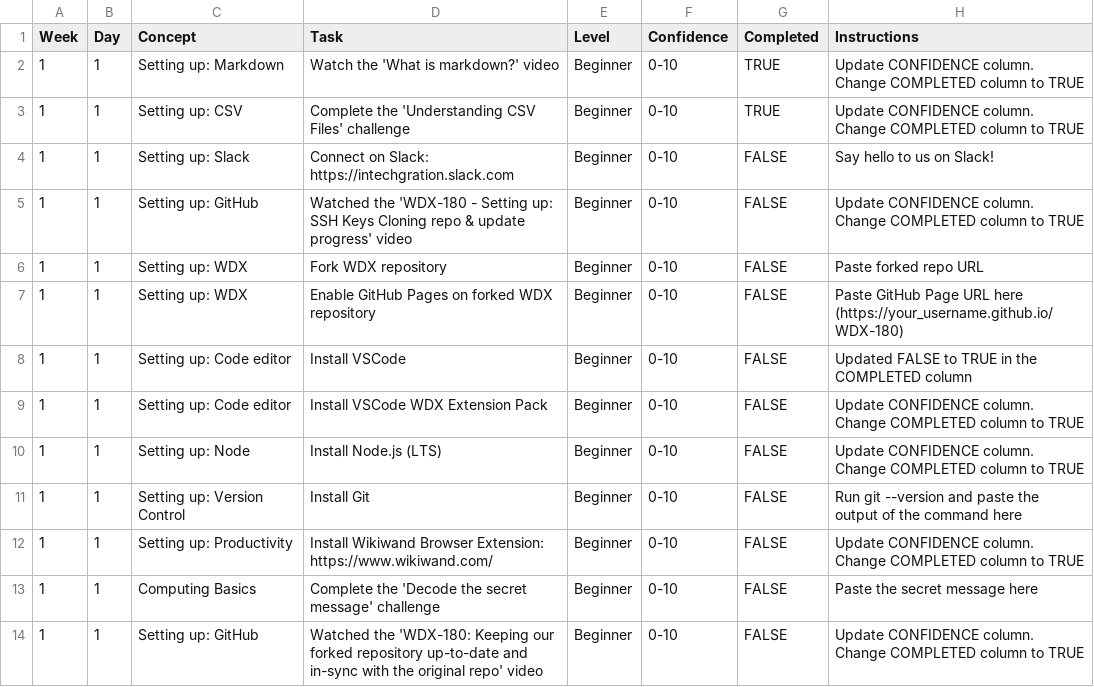
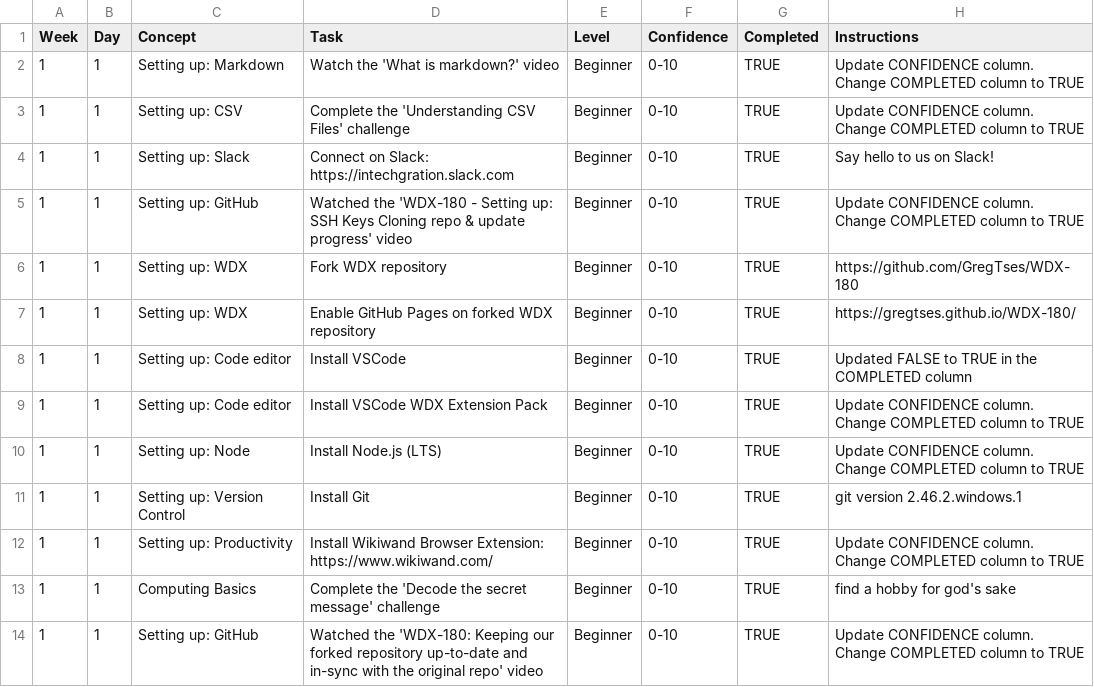
Before and after one commit to GregTses/WDX-180, a CSV file: user/week01/progress/progress.w01.d01.csv, drawn as a sheet.

Commit message:
Update progress.w01.d01.csv

```diff
--- a/user/week01/progress/progress.w01.d01.csv
+++ b/user/week01/progress/progress.w01.d01.csv
@@ -3,12 +3,12 @@ Week,Day,Concept,Task,Level,Confidence,Completed,Instructions
 1,1,Setting up: CSV,Complete the 'Understanding CSV Files' challenge,Beginner,0-10,TRUE,Update CONFIDENCE column. Change COMPLETED column to TRUE
-1,1,Setting up: Slack,Connect on Slack: https://intechgration.slack.com,Beginner,0-10,FALSE,Say hello to us on Slack!
-1,1,Setting up: GitHub,Watched the 'WDX-180 - Setting up: SSH Keys Cloning repo & update progress' video,Beginner,0-10,FALSE,Update CONFIDENCE column. Change COMPLETED column to TRUE
-1,1,Setting up: WDX,Fork WDX repository,Beginner,0-10,FALSE,Paste forked repo URL
-1,1,Setting up: WDX,Enable GitHub Pages on forked WDX repository,Beginner,0-10,FALSE,Paste GitHub Page URL here (https://your_username.github.io/WDX-180)
-1,1,Setting up: Code editor,Install VSCode,Beginner,0-10,FALSE,Updated FALSE to TRUE in the COMPLETED column
-1,1,Setting up: Code editor,Install VSCode WDX Extension Pack,Beginner,0-10,FALSE,Update CONFIDENCE column. Change COMPLETED column to TRUE
-1,1,Setting up: Node,Install Node.js (LTS),Beginner,0-10,FALSE,Update CONFIDENCE column. Change COMPLETED column to TRUE
-1,1,Setting up: Version Control,Install Git,Beginner,0-10,FALSE,Run git --version and paste the output of the command here
-1,1,Setting up: Productivity,Install Wikiwand Browser Extension: https://www.wikiwand.com/,Beginner,0-10,FALSE,Update CONFIDENCE column. Change COMPLETED column to TRUE
-1,1,Computing Basics,Complete the 'Decode the secret message' challenge,Beginner,0-10,FALSE,Paste the secret message here
-1,1,Setting up: GitHub,Watched the 'WDX-180: Keeping our forked repository up-to-date and in-sync with the original repo' video,Beginner,0-10,FALSE,Update CONFIDENCE column. Change COMPLETED column to TRUE
+1,1,Setting up: Slack,Connect on Slack: https://intechgration.slack.com,Beginner,0-10,TRUE,Say hello to us on Slack!
+1,1,Setting up: GitHub,Watched the 'WDX-180 - Setting up: SSH Keys Cloning repo & update progress' video,Beginner,0-10,TRUE,Update CONFIDENCE column. Change COMPLETED column to TRUE
+1,1,Setting up: WDX,Fork WDX repository,Beginner,0-10,TRUE,https://github.com/GregTses/WDX-180
+1,1,Setting up: WDX,Enable GitHub Pages on forked WDX repository,Beginner,0-10,TRUE,https://gregtses.github.io/WDX-180/
+1,1,Setting up: Code editor,Install VSCode,Beginner,0-10,TRUE,Updated FALSE to TRUE in the COMPLETED column
+1,1,Setting up: Code editor,Install VSCode WDX Extension Pack,Beginner,0-10,TRUE,Update CONFIDENCE column. Change COMPLETED column to TRUE
+1,1,Setting up: Node,Install Node.js (LTS),Beginner,0-10,TRUE,Update CONFIDENCE column. Change COMPLETED column to TRUE
+1,1,Setting up: Version Control,Install Git,Beginner,0-10,TRUE,git version 2.46.2.windows.1
+1,1,Setting up: Productivity,Install Wikiwand Browser Extension: https://www.wikiwand.com/,Beginner,0-10,TRUE,Update CONFIDENCE column. Change COMPLETED column to TRUE
+1,1,Computing Basics,Complete the 'Decode the secret message' challenge,Beginner,0-10,TRUE,find a hobby for god's sake
+1,1,Setting up: GitHub,Watched the 'WDX-180: Keeping our forked repository up-to-date and in-sync with the original repo' video,Beginner,0-10,TRUE,Update CONFIDENCE column. Change COMPLETED column to TRUE
```
